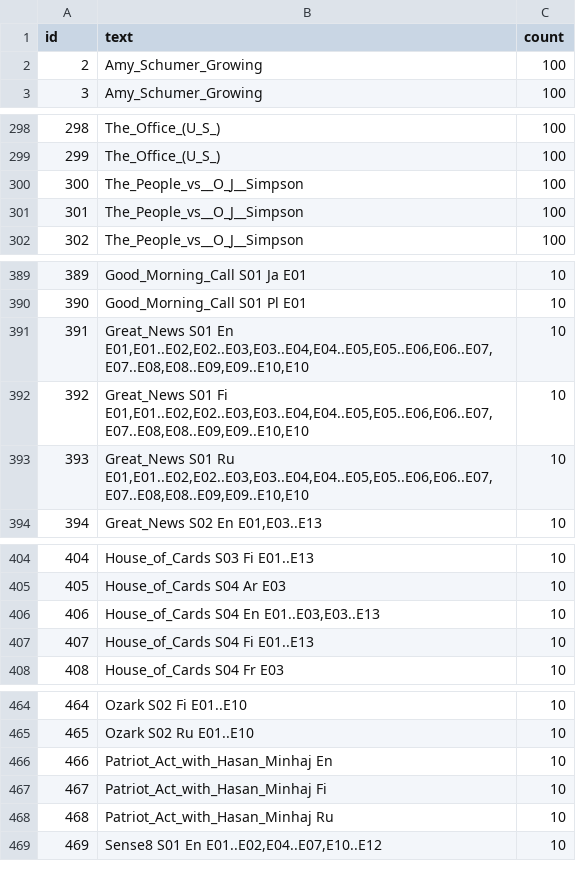
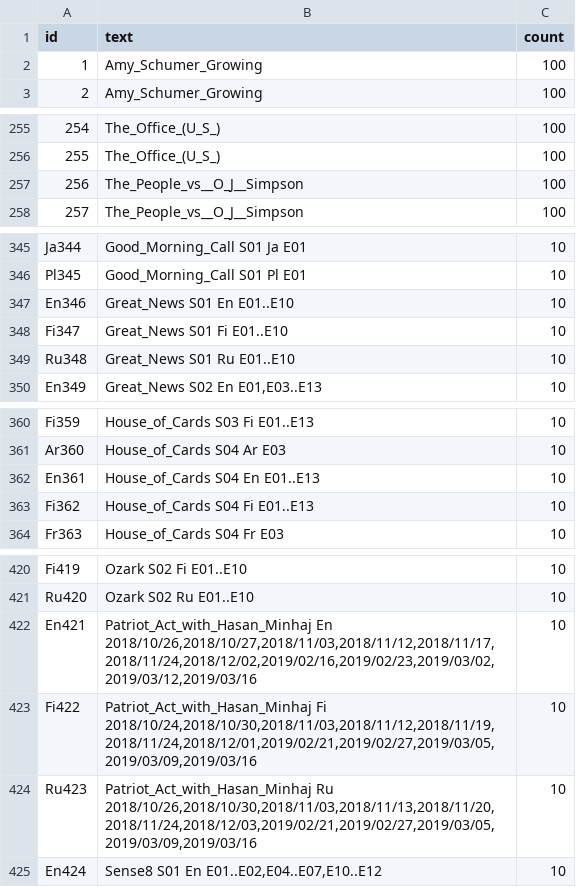
Before and after one commit to ankuharev/SentenTree, a TSV file: demo/data/catalog_pub.tsv, drawn as a sheet; only a part is shown, gaps mark what is left out; removed rows and columns are numbered as before the commit, all else as after; the diff covers the shown part only; the diff names each change by its address in the sheet, - before the commit and + after, or states it on an @@ line.

```diff
--- a/demo/data/catalog_pub.tsv
+++ b/demo/data/catalog_pub.tsv
@@ column A (id) renumbered from row 2 down @@
-row 300: 300 | The_People_vs__O_J__Simpson | 100
-B347 (text): …S01 En E01,E01..E02,E02..E03,E03..E04,E04..E05,E05..E06,E06..E07,E07..E08,E08..E09,E09..E10,E10
+B347 (text): …S01 En E01..E10
-B348 (text): …S01 Fi E01,E01..E02,E02..E03,E03..E04,E04..E05,E05..E06,E06..E07,E07..E08,E08..E09,E09..E10,E10
+B348 (text): …S01 Fi E01..E10
-B349 (text): …S01 Ru E01,E01..E02,E02..E03,E03..E04,E04..E05,E05..E06,E06..E07,E07..E08,E08..E09,E09..E10,E10
+B349 (text): …S01 Ru E01..E10
-B362 (text): House_of_Cards S04 En E01..E03,E03..E13
+B362 (text): House_of_Cards S04 En E01..E13
-B422 (text): Patriot_Act_with_Hasan_Minhaj En
+B422 (text): Patriot_Act_with_Hasan_Minhaj En 2018/10/26,2018/10/27,2018/11/03,2018/11/12,2018/11/17,2018/11/24,2018/12/02,2019/02/16,2019/02/23,2019/03/02,2019/03/12,2019/03/16
-B423 (text): Patriot_Act_with_Hasan_Minhaj Fi
+B423 (text): Patriot_Act_with_Hasan_Minhaj Fi 2018/10/24,2018/10/30,2018/11/03,2018/11/12,2018/11/19,2018/11/24,2018/12/01,2019/02/21,2019/02/27,2019/03/05,2019/03/09,2019/03/16
-B424 (text): Patriot_Act_with_Hasan_Minhaj Ru
+B424 (text): Patriot_Act_with_Hasan_Minhaj Ru 2018/10/26,2018/10/30,2018/11/03,2018/11/13,2018/11/20,2018/11/24,2018/12/03,2019/02/21,2019/02/27,2019/03/05,2019/03/09,2019/03/16
```
Also changed, not shown: 43 removed rows elsewhere in this file, demo/data/cat_langs.tsv, demo/data/cat_pair_langs.tsv, 3 other files.
